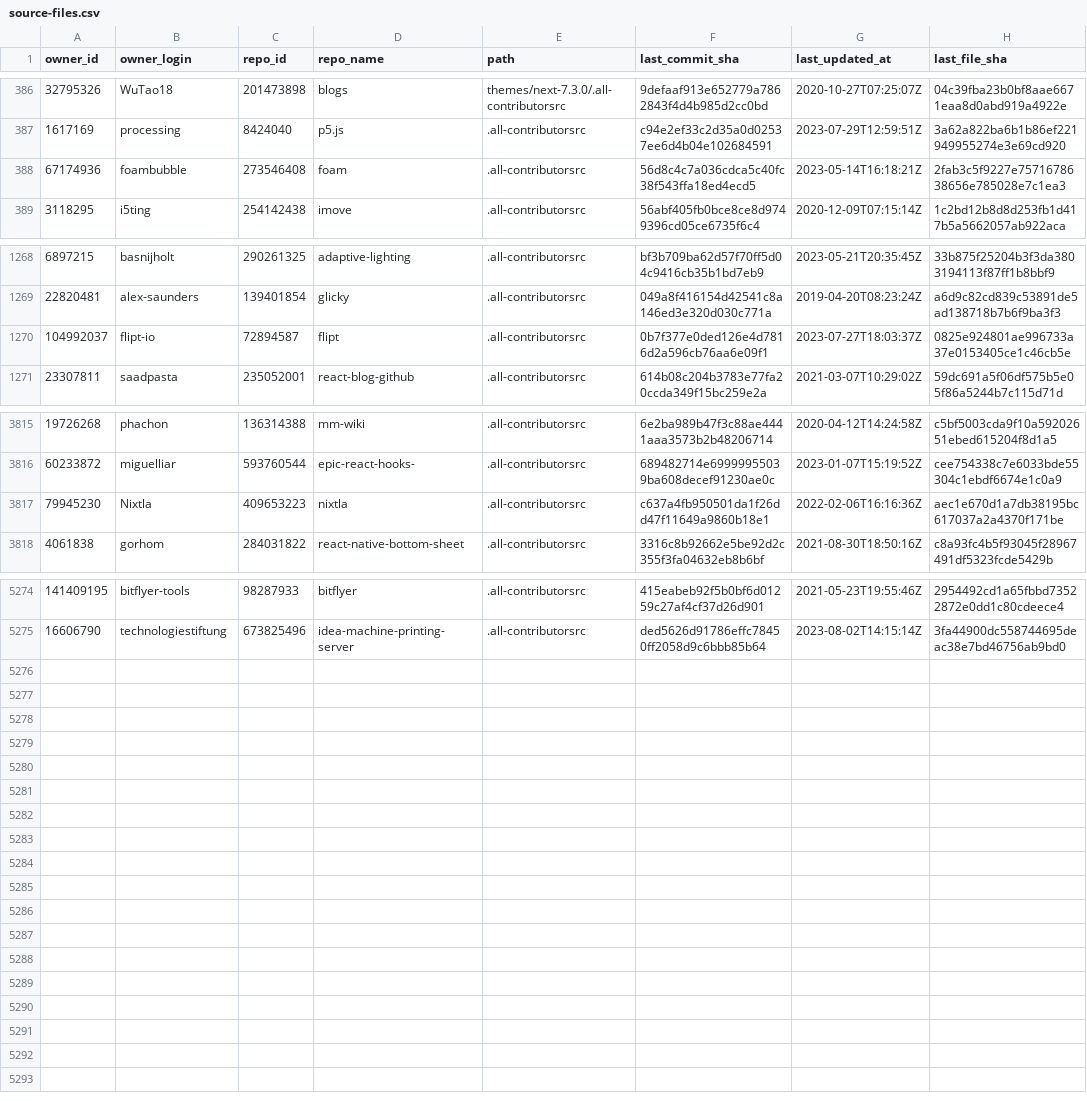
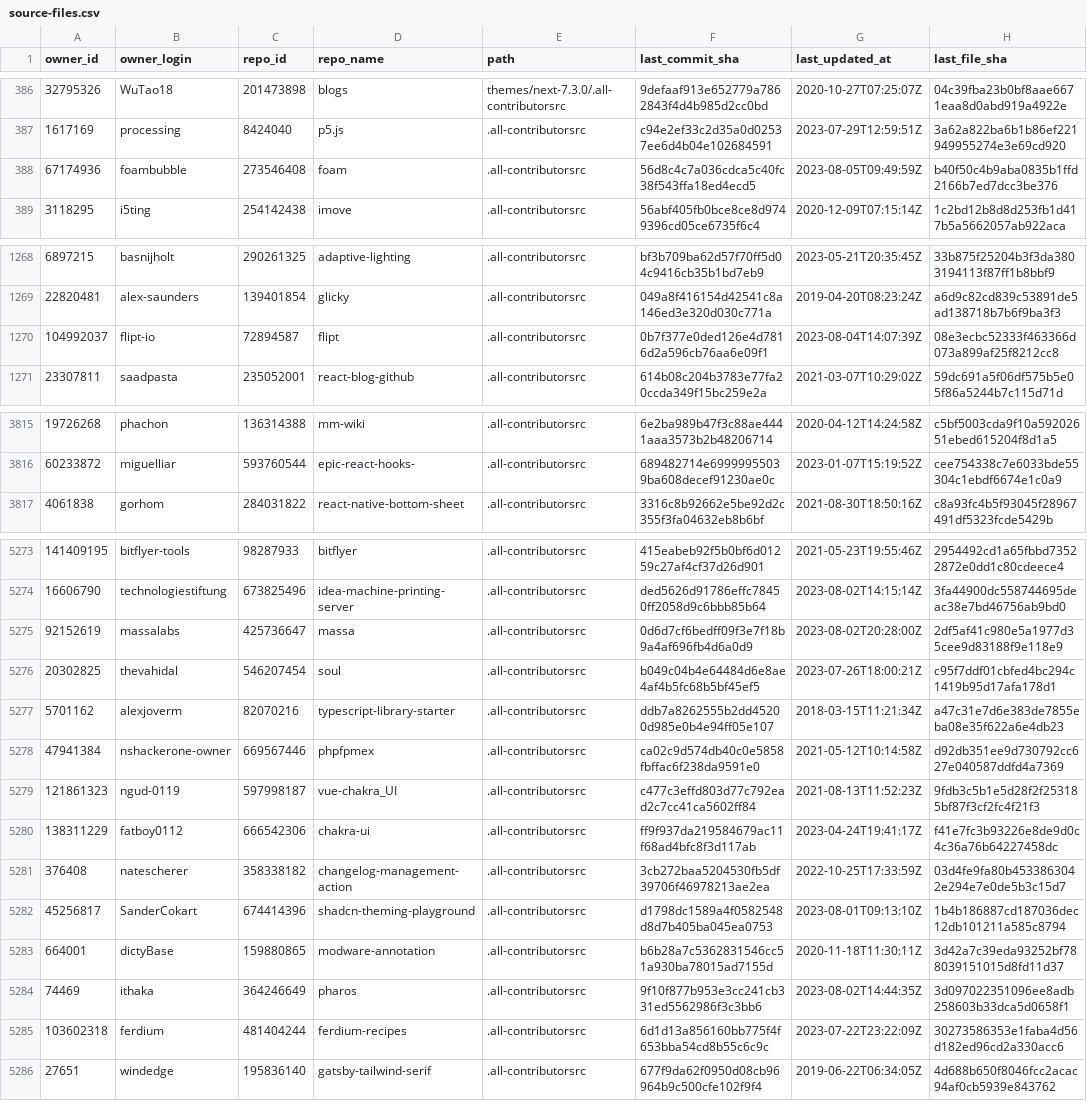
Before and after one commit to all-contributors/import, a CSV file: data/source-files.csv, drawn as a sheet; only a part is shown, gaps mark what is left out; the diff covers the shown part only.

```diff
--- a/data/source-files.csv
+++ b/data/source-files.csv
@@ -387,3 +387,3 @@ owner_id,owner_login,repo_id,repo_name,path,last_commit_sha,last_updated_at,last
 1617169,processing,8424040,p5.js,.all-contributorsrc,c94e2ef33c2d35a0d02537ee6d4b04e102684591,2023-07-29T12:59:51Z,3a62a822ba6b1b86ef221949955274e3e69cd920
-67174936,foambubble,273546408,foam,.all-contributorsrc,56d8c4c7a036cdca5c40fc38f543ffa18ed4ecd5,2023-05-14T16:18:21Z,2fab3c5f9227e7571678638656e785028e7c1ea3
+67174936,foambubble,273546408,foam,.all-contributorsrc,56d8c4c7a036cdca5c40fc38f543ffa18ed4ecd5,2023-08-05T09:49:59Z,b40f50c4b9aba0835b1ffd2166b7ed7dcc3be376
 3118295,i5ting,254142438,imove,.all-contributorsrc,56abf405fb0bce8ce8d9749396cd05ce6735f6c4,2020-12-09T07:15:14Z,1c2bd12b8d8d253fb1d417b5a5662057ab922aca
@@ -1269,3 +1269,3 @@ owner_id,owner_login,repo_id,repo_name,path,last_commit_sha,last_updated_at,last
 22820481,alex-saunders,139401854,glicky,.all-contributorsrc,049a8f416154d42541c8a146ed3e320d030c771a,2019-04-20T08:23:24Z,a6d9c82cd839c53891de5ad138718b7b6f9ba3f3
-104992037,flipt-io,72894587,flipt,.all-contributorsrc,0b7f377e0ded126e4d7816d2a596cb76aa6e09f1,2023-07-27T18:03:37Z,0825e924801ae996733a37e0153405ce1c46cb5e
+104992037,flipt-io,72894587,flipt,.all-contributorsrc,0b7f377e0ded126e4d7816d2a596cb76aa6e09f1,2023-08-04T14:07:39Z,08e3ecbc52333f463366d073a899af25f8212cc8
 23307811,saadpasta,235052001,react-blog-github,.all-contributorsrc,614b08c204b3783e77fa20ccda349f15bc259e2a,2021-03-07T10:29:02Z,59dc691a5f06df575b5e05f86a5244b7c115d71d
@@ -3816,3 +3816,2 @@ owner_id,owner_login,repo_id,repo_name,path,last_commit_sha,last_updated_at,last
 60233872,miguelliar,593760544,epic-react-hooks-,.all-contributorsrc,689482714e69999955039ba608decef91230ae0c,2023-01-07T15:19:52Z,cee754338c7e6033bde55304c1ebdf6674e1c0a9
-79945230,Nixtla,409653223,nixtla,.all-contributorsrc,c637a4fb950501da1f26dd47f11649a9860b18e1,2022-02-06T16:16:36Z,aec1e670d1a7db38195bc617037a2a4370f171be
 4061838,gorhom,284031822,react-native-bottom-sheet,.all-contributorsrc,3316c8b92662e5be92d2c355f3fa04632eb8b6bf,2021-08-30T18:50:16Z,c8a93fc4b5f93045f28967491df5323fcde5429b
@@ -5275 +5274,13 @@ owner_id,owner_login,repo_id,repo_name,path,last_commit_sha,last_updated_at,last
 16606790,technologiestiftung,673825496,idea-machine-printing-server,.all-contributorsrc,ded5626d91786effc78450ff2058d9c6bbb85b64,2023-08-02T14:15:14Z,3fa44900dc558744695deac38e7bd46756ab9bd0
+92152619,massalabs,425736647,massa,.all-contributorsrc,0d6d7cf6bedff09f3e7f18b9a4af696fb4d6a0d9,2023-08-02T20:28:00Z,2df5af41c980e5a1977d35cee9d83188f9e118e9
+20302825,thevahidal,546207454,soul,.all-contributorsrc,b049c04b4e64484d6e8ae4af4b5fc68b5bf45ef5,2023-07-26T18:00:21Z,c95f7ddf01cbfed4bc294c1419b95d17afa178d1
+5701162,alexjoverm,82070216,typescript-library-starter,.all-contributorsrc,ddb7a8262555b2dd45200d985e0b4e94ff05e107,2018-03-15T11:21:34Z,a47c31e7d6e383de7855eba08e35f622a6e4db23
+47941384,nshackerone-owner,669567446,phpfpmex,.all-contributorsrc,ca02c9d574db40c0e5858fbffac6f238da9591e0,2021-05-12T10:14:58Z,d92db351ee9d730792cc627e040587ddfd4a7369
+121861323,ngud-0119,597998187,vue-chakra_UI,.all-contributorsrc,c477c3effd803d77c792ead2c7cc41ca5602ff84,2021-08-13T11:52:23Z,9fdb3c5b1e5d28f2f253185bf87f3cf2fc4f21f3
+138311229,fatboy0112,666542306,chakra-ui,.all-contributorsrc,ff9f937da219584679ac11f68ad4bfc8f3d117ab,2023-04-24T19:41:17Z,f41e7fc3b93226e8de9d0c4c36a76b64227458dc
+376408,natescherer,358338182,changelog-management-action,.all-contributorsrc,3cb272baa5204530fb5df39706f46978213ae2ea,2022-10-25T17:33:59Z,03d4fe9fa80b4533863042e294e7e0de5b3c15d7
+45256817,SanderCokart,674414396,shadcn-theming-playground,.all-contributorsrc,d1798dc1589a4f0582548d8d7b405ba045ea0753,2023-08-01T09:13:10Z,1b4b186887cd187036dec12db101211a585c8794
+664001,dictyBase,159880865,modware-annotation,.all-contributorsrc,b6b28a7c5362831546cc51a930ba78015ad7155d,2020-11-18T11:30:11Z,3d42a7c39eda93252bf788039151015d8fd11d37
+74469,ithaka,364246649,pharos,.all-contributorsrc,9f10f877b953e3cc241cb331ed5562986f3c3bb6,2023-08-02T14:44:35Z,3d097022351096ee8adb258603b33dca5d0658f1
+103602318,ferdium,481404244,ferdium-recipes,.all-contributorsrc,6d1d13a856160bb775f4f653bba54cd8b55c6c9c,2023-07-22T23:22:09Z,30273586353e1faba4d56d182ed96cd2a330acc6
+27651,windedge,195836140,gatsby-tailwind-serif,.all-contributorsrc,677f9da62f0950d08cb96964b9c500cfe102f9f4,2019-06-22T06:34:05Z,4d688b650f8046fcc2acac94af0cb5939e843762
```
Also changed, not shown: 14 edited cells elsewhere in this file.
